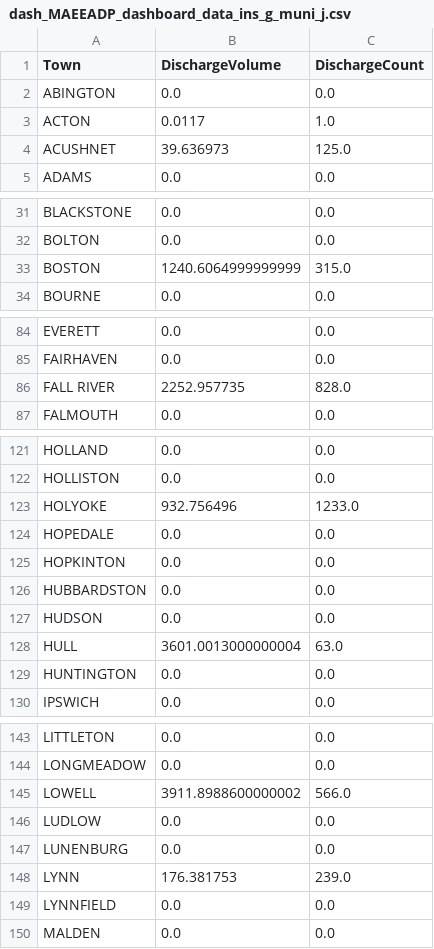
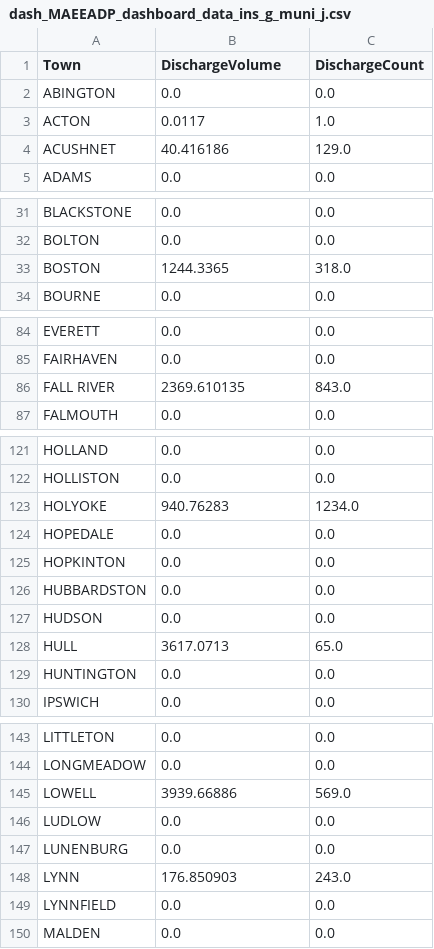
Before and after one commit to nesanders/MAenvironmentaldata, a CSV file: docs/data/dash_MAEEADP_dashboard_data_ins_g_muni_j.csv, drawn as a sheet; only a part is shown, gaps mark what is left out; the diff covers the shown part only.

```diff
--- a/docs/data/dash_MAEEADP_dashboard_data_ins_g_muni_j.csv
+++ b/docs/data/dash_MAEEADP_dashboard_data_ins_g_muni_j.csv
@@ -3,3 +3,3 @@ ABINGTON,0.0,0.0
 ACTON,0.0117,1.0
-ACUSHNET,39.636973,125.0
+ACUSHNET,40.416186,129.0
 ADAMS,0.0,0.0
@@ -32,3 +32,3 @@ BLACKSTONE,0.0,0.0
 BOLTON,0.0,0.0
-BOSTON,1240.6064999999999,315.0
+BOSTON,1244.3365,318.0
 BOURNE,0.0,0.0
@@ -85,3 +85,3 @@ EVERETT,0.0,0.0
 FAIRHAVEN,0.0,0.0
-FALL RIVER,2252.957735,828.0
+FALL RIVER,2369.610135,843.0
 FALMOUTH,0.0,0.0
@@ -122,3 +122,3 @@ HOLLAND,0.0,0.0
 HOLLISTON,0.0,0.0
-HOLYOKE,932.756496,1233.0
+HOLYOKE,940.76283,1234.0
 HOPEDALE,0.0,0.0
@@ -127,3 +127,3 @@ HUBBARDSTON,0.0,0.0
 HUDSON,0.0,0.0
-HULL,3601.0013000000004,63.0
+HULL,3617.0713,65.0
 HUNTINGTON,0.0,0.0
@@ -144,6 +144,6 @@ LITTLETON,0.0,0.0
 LONGMEADOW,0.0,0.0
-LOWELL,3911.8988600000002,566.0
+LOWELL,3939.66886,569.0
 LUDLOW,0.0,0.0
 LUNENBURG,0.0,0.0
-LYNN,176.381753,239.0
+LYNN,176.850903,243.0
 LYNNFIELD,0.0,0.0
```
Also changed, not shown: 10 edited cells elsewhere in this file, docs/data/Census_statepop.csv, docs/data/dash_MAEEADP_dashboard_data_cso.csv, 35 other files.
